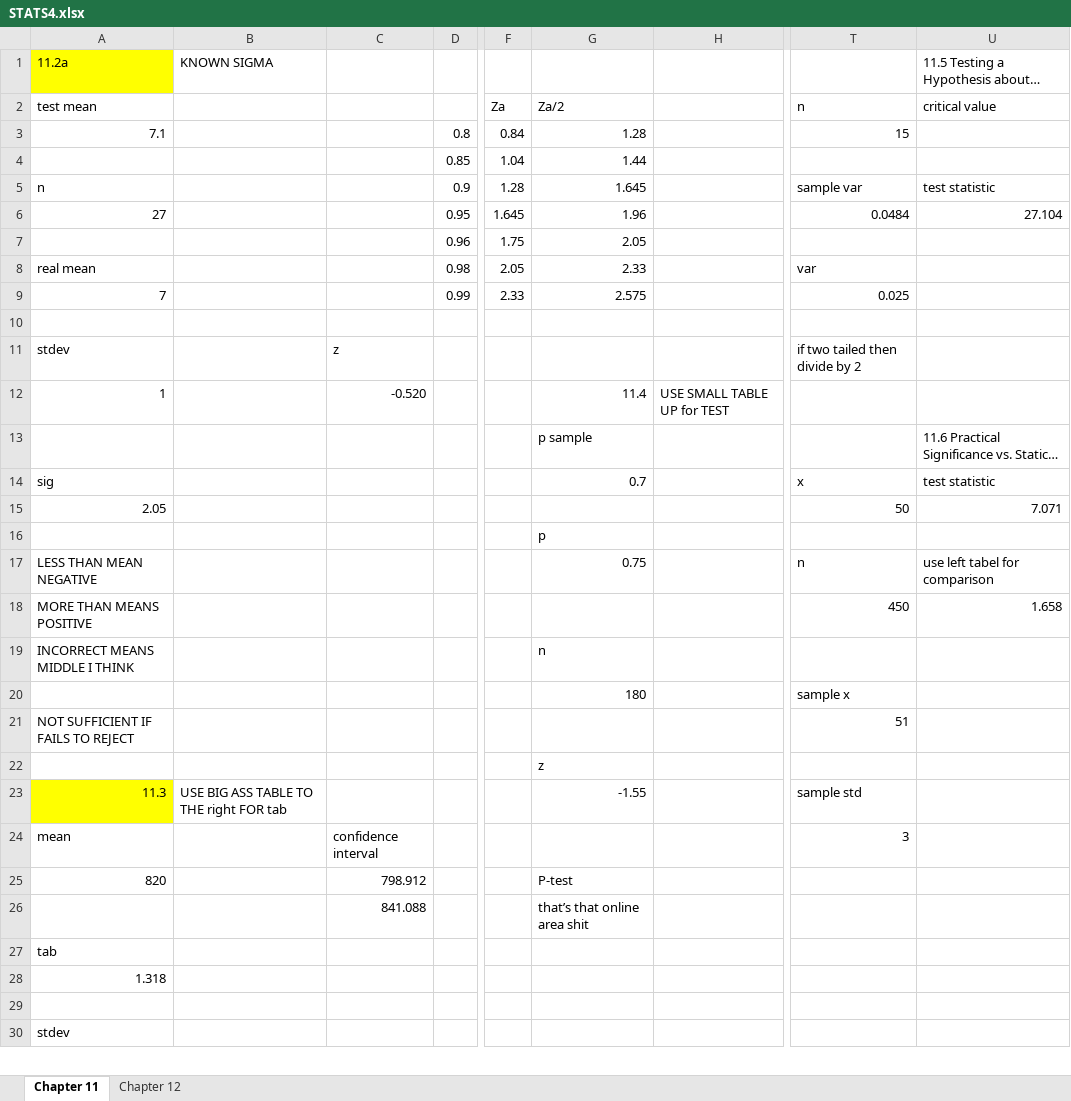
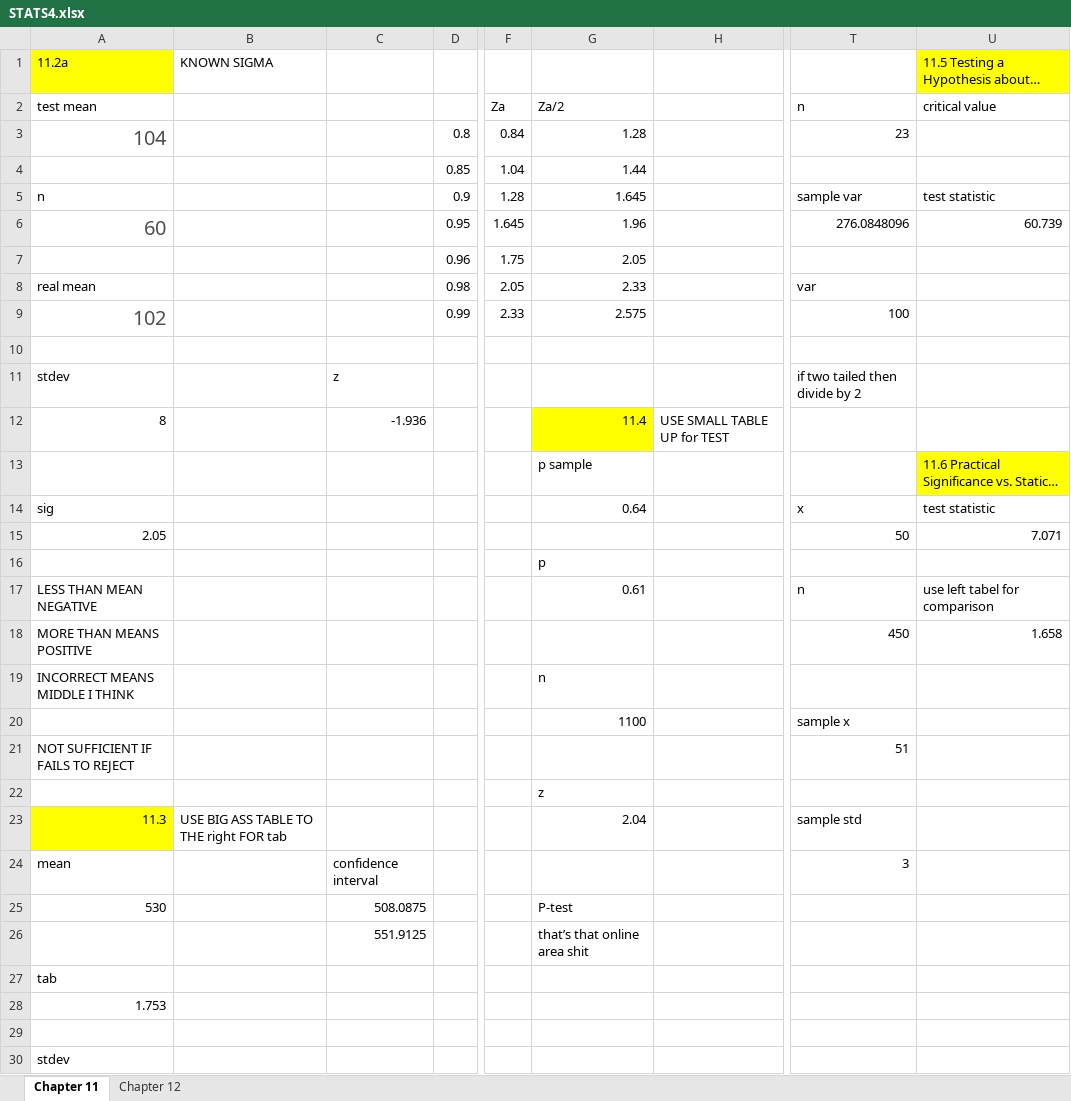
Before and after one commit to guittap/schoolProjects, an Excel workbook: F20/STAT411/STATS4.xlsx, sheet Chapter 11, drawn as a sheet; only a part is shown, gaps mark what is left out; long unchanged cells end in …; values as stored, in another font and other column widths than the file's, no borders; the diff covers the shown part only; the diff names each change by its address in the sheet, - before the commit and + after, or states it on an @@ line.

```diff
--- a/F20/STAT411/STATS4.xlsx (sheet Chapter 11)
+++ b/F20/STAT411/STATS4.xlsx (sheet Chapter 11)
-U1 fill: none
+U1 fill: #FFFF00
-A3: 7.1
+A3: 104
-A3 text colour: black
+A3 text colour: #4D4D4D, text size: larger
-T3: 15
+T3: 23
-A6: 27
+A6: 60
-A6 text colour: black
+A6 text colour: #4D4D4D, text size: larger
-T6: 0.0484
+T6: 276.0848096
-U6: 27.104
+U6: 60.739
-A9: 7
+A9: 102
-A9 text colour: black
+A9 text colour: #4D4D4D, text size: larger
-T9: 0.025
+T9: 100
-A12: 1
+A12: 8
-C12: -0.520
+C12: -1.936
-G12 fill: none
+G12 fill: #FFFF00
-U13 fill: none
+U13 fill: #FFFF00
-G14: 0.7
+G14: 0.64
-G17: 0.75
+G17: 0.61
-G20: 180
+G20: 1100
-G23: -1.55
+G23: 2.04
-A25: 820
+A25: 530
-C25: 798.912
+C25: 508.0875
-C26: 841.088
+C26: 551.9125
-A28: 1.318
+A28: 1.753
```
Also changed, not shown: 2 edited cells elsewhere in this sheet, sheet Chapter 12, charts or pictures, 2 other files.
